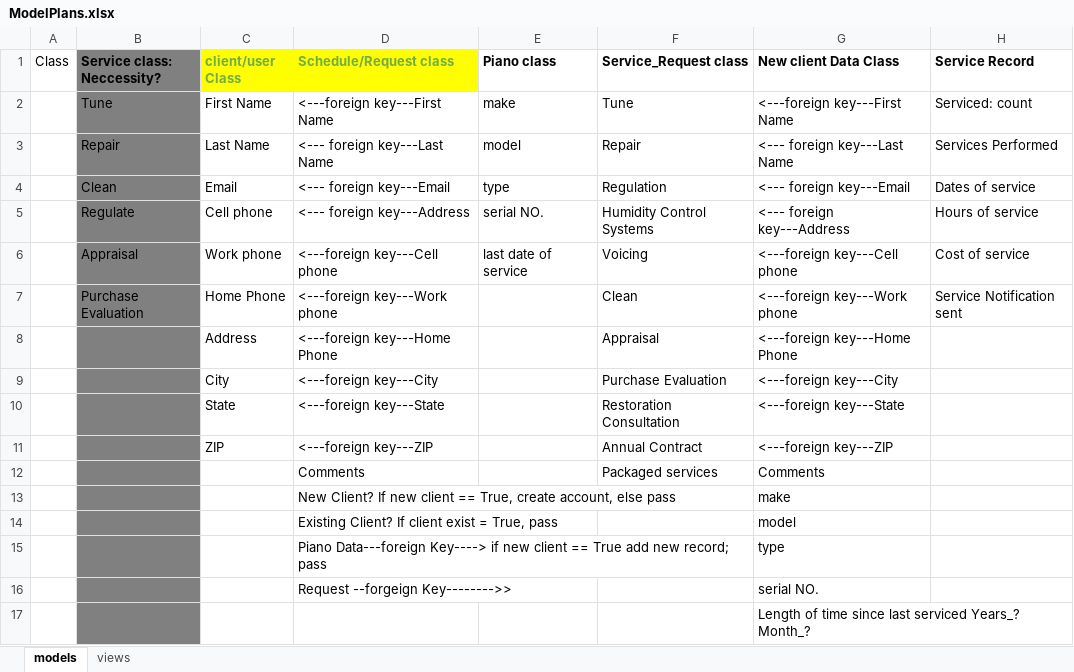
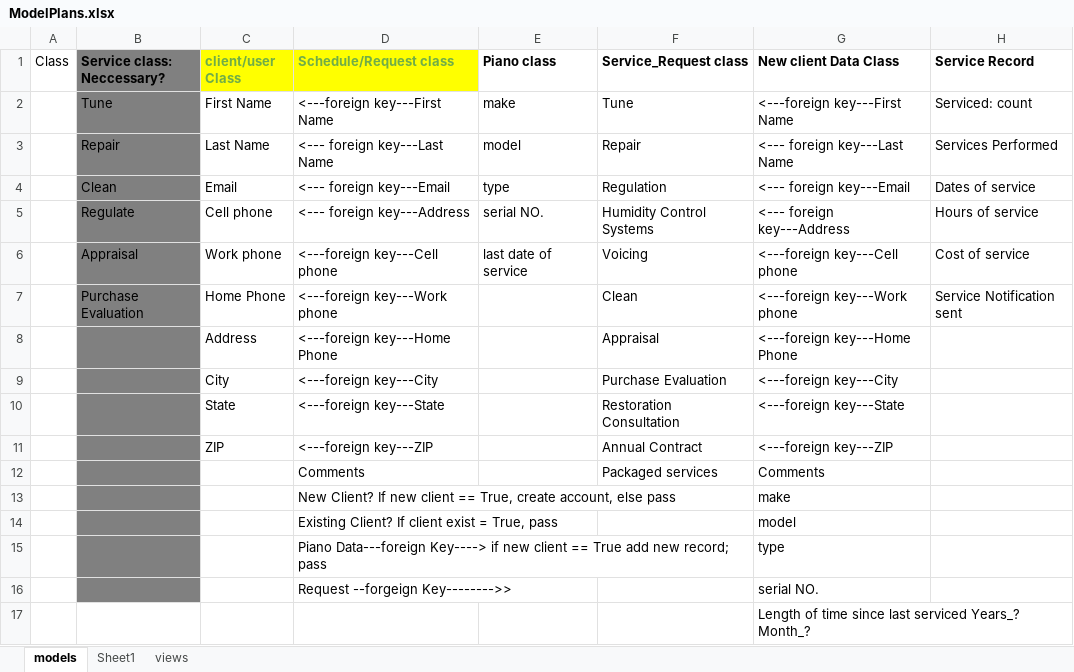
Before and after one commit to logosimage/GreatPianoService, an Excel workbook: resources/ModelPlans.xlsx, sheet models, drawn as a sheet; values as stored, in another font and other column widths than the file's, no borders; the diff names each change by its address in the sheet, - before the commit and + after, or states it on an @@ line.

Commit message:
updated models and views

```diff
--- a/resources/ModelPlans.xlsx (sheet models)
+++ b/resources/ModelPlans.xlsx (sheet models)
+sheet tab: Sheet1
-B1: Service class: Neccessity?
+B1: Service class: Neccessary?
-B17 fill: #808080
+B17 fill: none
```
Also changed, not shown: 7 other files.
